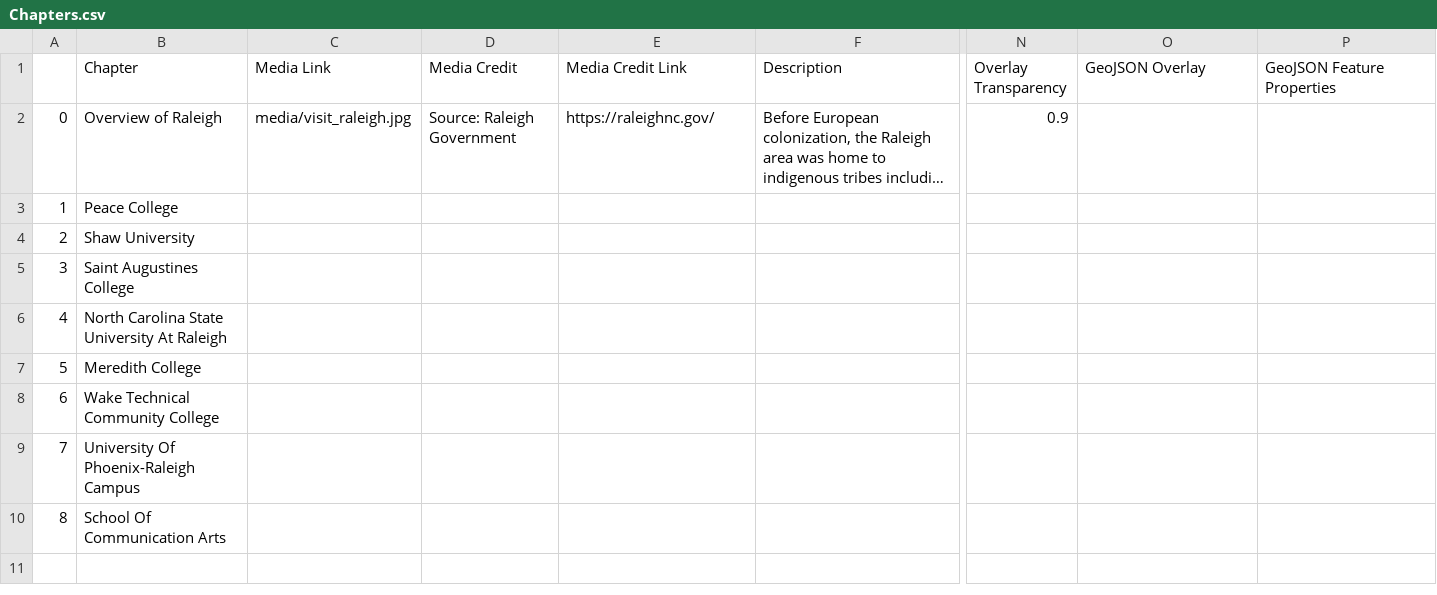
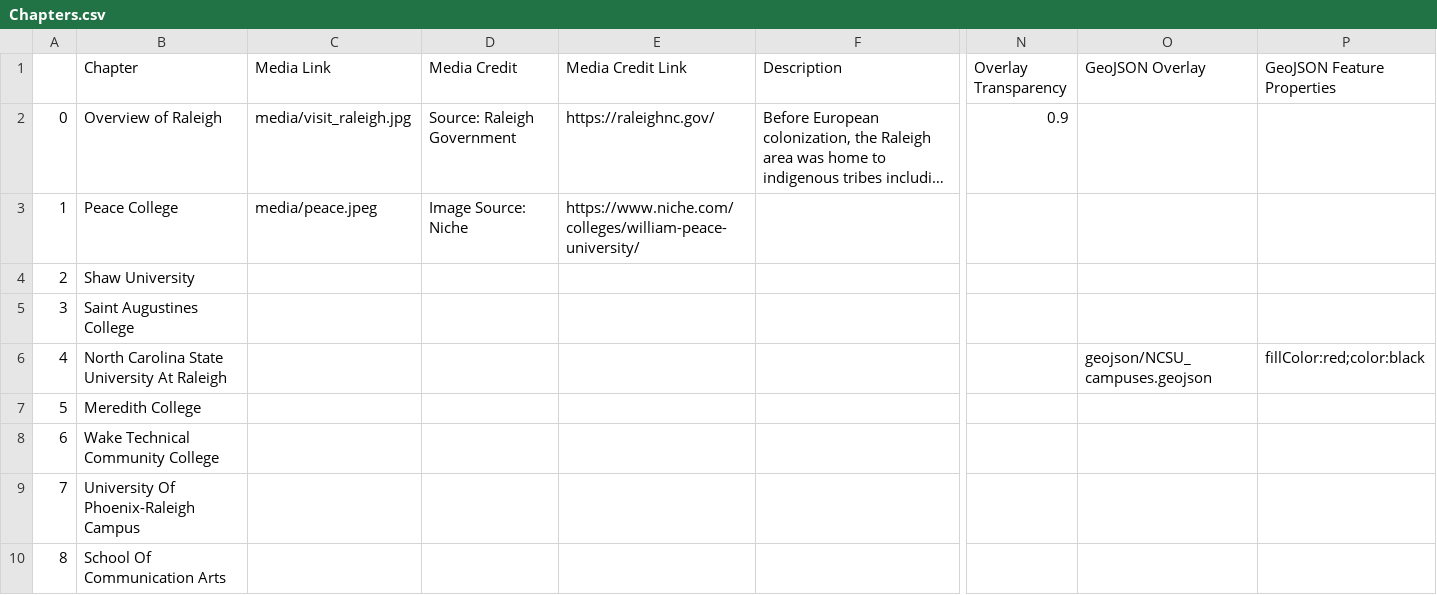
Before and after one commit to cedarcakes/GIS495_storymap_prac, a CSV file: csv/Chapters.csv, drawn as a sheet; only a part is shown, gaps mark what is left out; long unchanged cells end in …; the diff names each change by its address in the sheet, - before the commit and + after, or states it on an @@ line.

```diff
--- a/csv/Chapters.csv
+++ b/csv/Chapters.csv
-C3 (Media Link): (empty)
+C3 (Media Link): media/peace.jpeg
-D3 (Media Credit): (empty)
+D3 (Media Credit): Image Source: Niche
-E3 (Media Credit Link): (empty)
+E3 (Media Credit Link): https://www.niche.com/colleges/william-peace-university/
-O6 (GeoJSON Overlay): (empty)
+O6 (GeoJSON Overlay): geojson/NCSU_campuses.geojson
-P6 (GeoJSON Feature Properties): (empty)
+P6 (GeoJSON Feature Properties): fillColor:red;color:black
```
Also changed, not shown: 2 other files.
